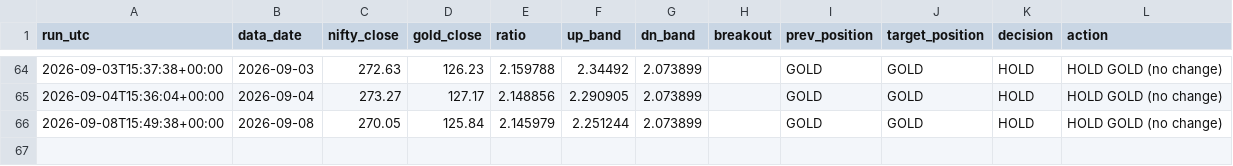
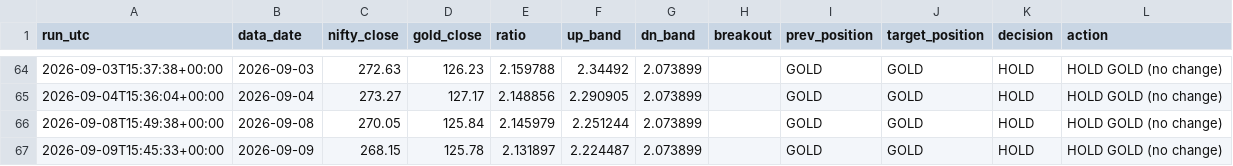
Before and after one commit to ppparthpatel49/ETF-rotation-signal-automation, a CSV file: signal_log.csv, drawn as a sheet; only a part is shown, gaps mark what is left out.

```diff
--- a/signal_log.csv
+++ b/signal_log.csv
@@ -66 +66,2 @@ run_utc,data_date,nifty_close,gold_close,ratio,up_band,dn_band,breakout,prev_pos
 2026-09-08T15:49:38+00:00,2026-09-08,270.05,125.84,2.145979,2.251244,2.073899,,GOLD,GOLD,HOLD,HOLD GOLD (no change)
+2026-09-09T15:45:33+00:00,2026-09-09,268.15,125.78,2.131897,2.224487,2.073899,,GOLD,GOLD,HOLD,HOLD GOLD (no change)
```
Also changed, not shown: 1 other file.
